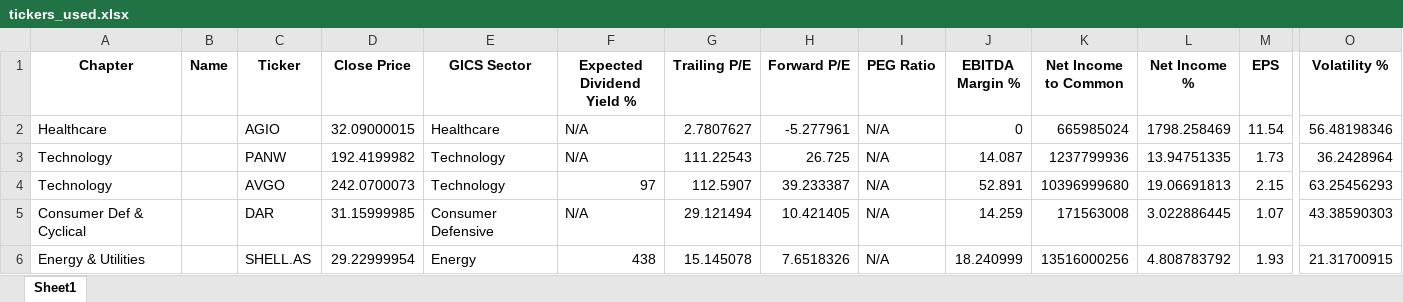
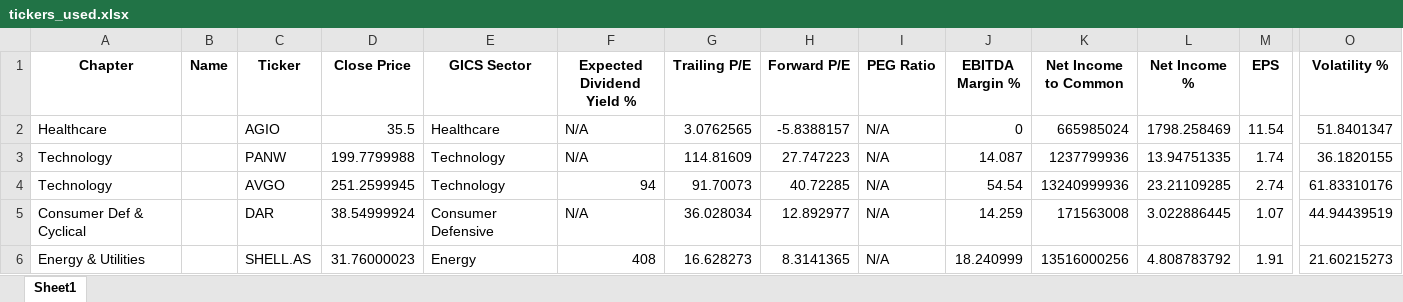
Before and after one commit to SRodWal/RodWal-Capital-Insights, an Excel workbook: Stock Selection/tickers_used.xlsx, sheet Sheet1, drawn as a sheet; only a part is shown, gaps mark what is left out; values as stored, in another font and other column widths than the file's, no borders; the diff covers the shown part only; the diff names each change by its address in the sheet, - before the commit and + after, or states it on an @@ line.

```diff
--- a/Stock Selection/tickers_used.xlsx (sheet Sheet1)
+++ b/Stock Selection/tickers_used.xlsx (sheet Sheet1)
-D2 (Close Price): 32.09000015
+D2 (Close Price): 35.5
-G2 (Trailing P/E): 2.7807627
+G2 (Trailing P/E): 3.0762565
-H2 (Forward P/E): -5.277961
+H2 (Forward P/E): -5.8388157
-O2 (Volatility %): 56.48198346
+O2 (Volatility %): 51.8401347
-D3 (Close Price): 192.4199982
+D3 (Close Price): 199.7799988
-G3 (Trailing P/E): 111.22543
+G3 (Trailing P/E): 114.81609
-H3 (Forward P/E): 26.725
+H3 (Forward P/E): 27.747223
-M3 (EPS): 1.73
+M3 (EPS): 1.74
-O3 (Volatility %): 36.2428964
+O3 (Volatility %): 36.1820155
-D4 (Close Price): 242.0700073
+D4 (Close Price): 251.2599945
-F4 (Expected Dividend Yield %): 97
+F4 (Expected Dividend Yield %): 94
-G4 (Trailing P/E): 112.5907
+G4 (Trailing P/E): 91.70073
-H4 (Forward P/E): 39.233387
+H4 (Forward P/E): 40.72285
-J4 (EBITDA Margin %): 52.891
+J4 (EBITDA Margin %): 54.54
-K4 (Net Income to Common): 10396999680
+K4 (Net Income to Common): 13240999936
-L4 (Net Income %): 19.06691813
+L4 (Net Income %): 23.21109285
-M4 (EPS): 2.15
+M4 (EPS): 2.74
-O4 (Volatility %): 63.25456293
+O4 (Volatility %): 61.83310176
-D5 (Close Price): 31.15999985
+D5 (Close Price): 38.54999924
-G5 (Trailing P/E): 29.121494
+G5 (Trailing P/E): 36.028034
-H5 (Forward P/E): 10.421405
+H5 (Forward P/E): 12.892977
-O5 (Volatility %): 43.38590303
+O5 (Volatility %): 44.94439519
-D6 (Close Price): 29.22999954
+D6 (Close Price): 31.76000023
-F6 (Expected Dividend Yield %): 438
+F6 (Expected Dividend Yield %): 408
-G6 (Trailing P/E): 15.145078
+G6 (Trailing P/E): 16.628273
-H6 (Forward P/E): 7.6518326
+H6 (Forward P/E): 8.3141365
-M6 (EPS): 1.93
+M6 (EPS): 1.91
-O6 (Volatility %): 21.31700915
+O6 (Volatility %): 21.60215273
```
Also changed, not shown: 2 added rows and 248 edited cells elsewhere in this sheet, Stock Selection/CASH OPERATION.xlsx, Stock Selection/CLOSED POSITION HISTORY.xlsx, 5 other files.
